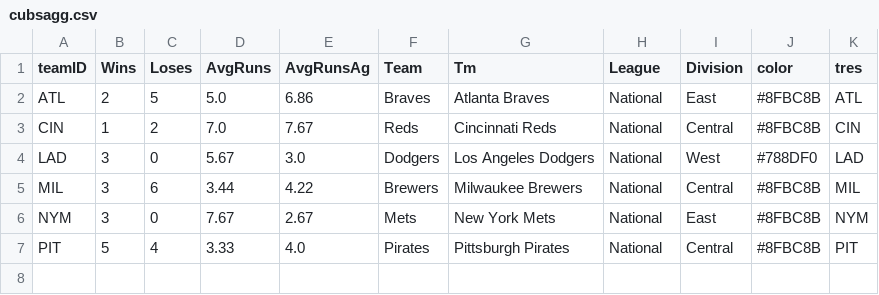
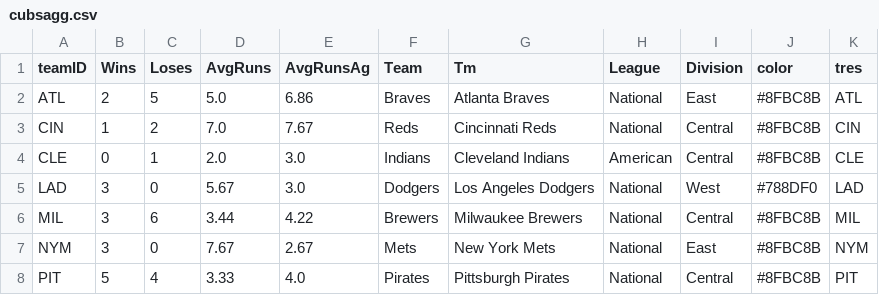
Before and after one commit to timbroderick/pybaseball, a CSV file: csv/cubsagg.csv, drawn as a sheet.

```diff
--- a/csv/cubsagg.csv
+++ b/csv/cubsagg.csv
@@ -3,2 +3,3 @@ ATL,2,5,5.0,6.86,Braves,Atlanta Braves,National,East,#8FBC8B,ATL
 CIN,1,2,7.0,7.67,Reds,Cincinnati Reds,National,Central,#8FBC8B,CIN
+CLE,0,1,2.0,3.0,Indians,Cleveland Indians,American,Central,#8FBC8B,CLE
 LAD,3,0,5.67,3.0,Dodgers,Los Angeles Dodgers,National,West,#788DF0,LAD
```
Also changed, not shown: csv/cubsnextlast.csv, csv/cubsrecord.csv, 20 other files.
